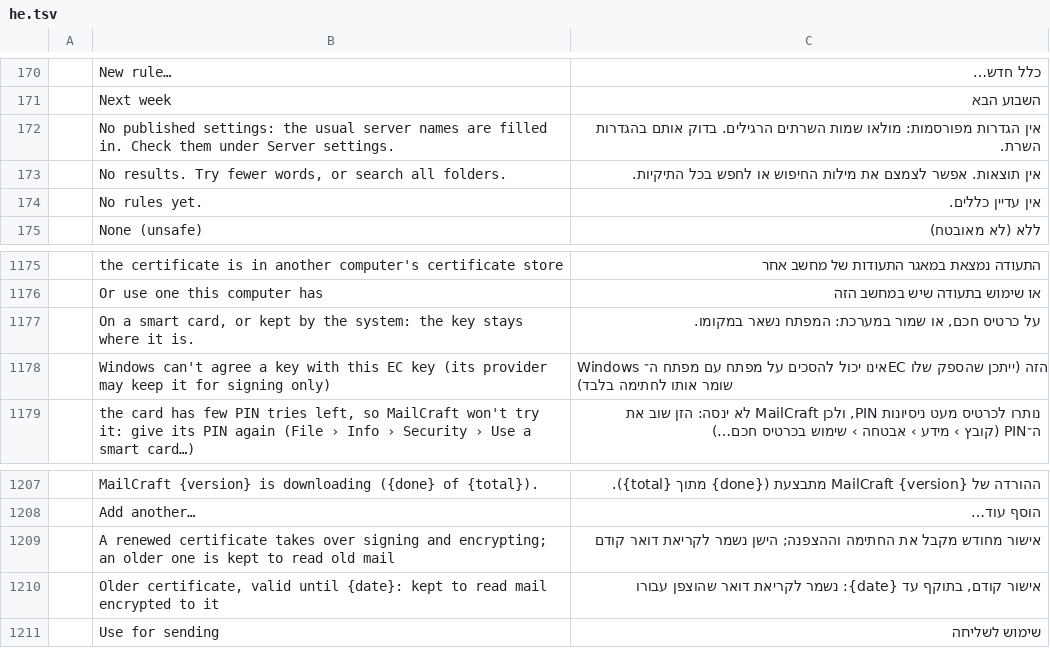
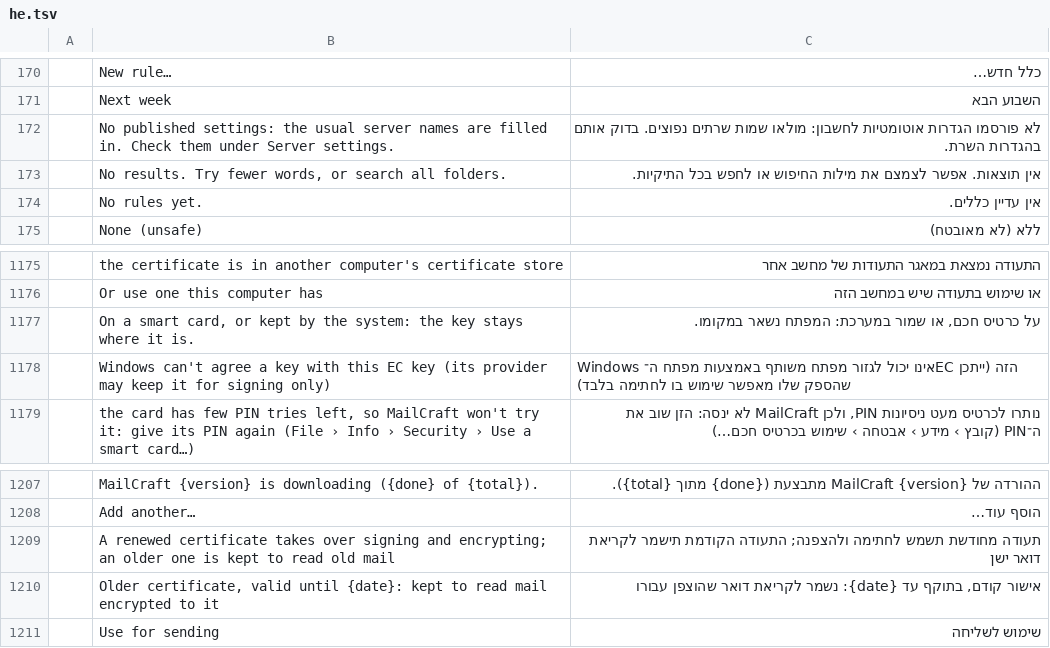
Before and after one commit to ZIDAN44/mailcraft, a TSV file: crates/ui-egui/src/i18n/he.tsv, drawn as a sheet; only a part is shown, gaps mark what is left out; the diff names each change by its address in the sheet, - before the commit and + after, or states it on an @@ line.

Commit message:
i18n(he): correct certificate and server terminology

```diff
--- a/crates/ui-egui/src/i18n/he.tsv
+++ b/crates/ui-egui/src/i18n/he.tsv
-C172: אין הגדרות מפורסמות: מולאו שמות השרתים הרגילים. בדוק אותם…
+C172: לא פורסמו הגדרות אוטומטיות לחשבון: מולאו שמות שרתים נפוצים. בדוק אותם…
-C1178: …אינו יכול להסכים על מפתח עם מפתח ה־EC הזה (ייתכן שהספק שלו שומר אותו לחתימה בלבד)
+C1178: …אינו יכול לגזור מפתח משותף באמצעות מפתח ה־EC הזה (ייתכן שהספק שלו מאפשר שימוש בו לחתימה בלבד)
-C1209: אישור מחודש מקבל את החתימה וההצפנה; הישן נשמר לקריאת דואר קודם
+C1209: תעודה מחודשת תשמש לחתימה ולהצפנה; התעודה הקודמת תישמר לקריאת דואר ישן
```
